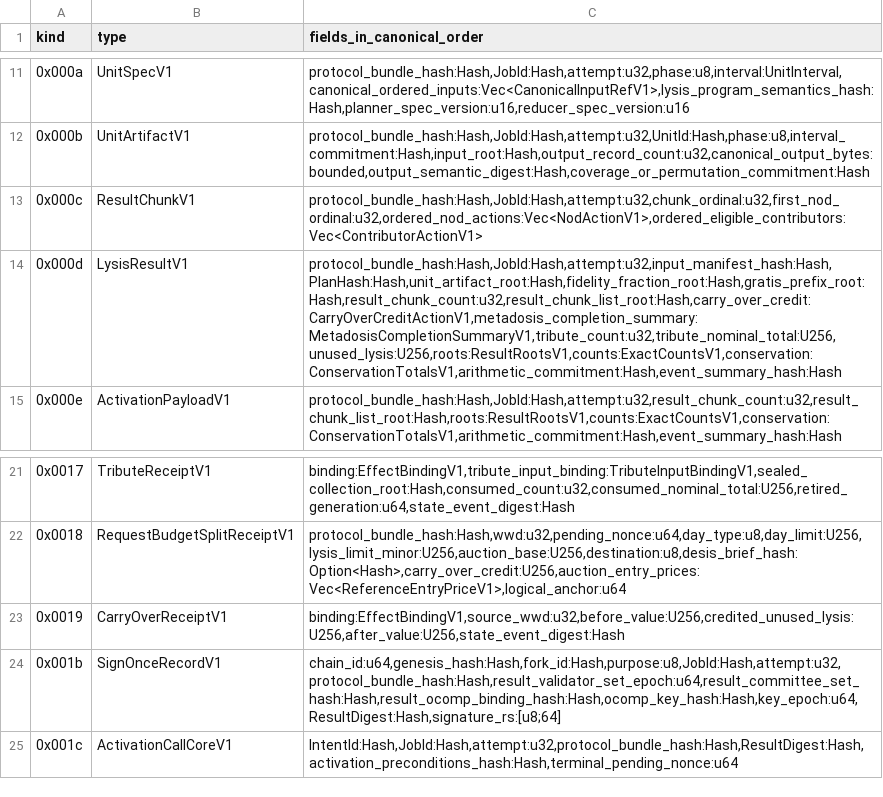
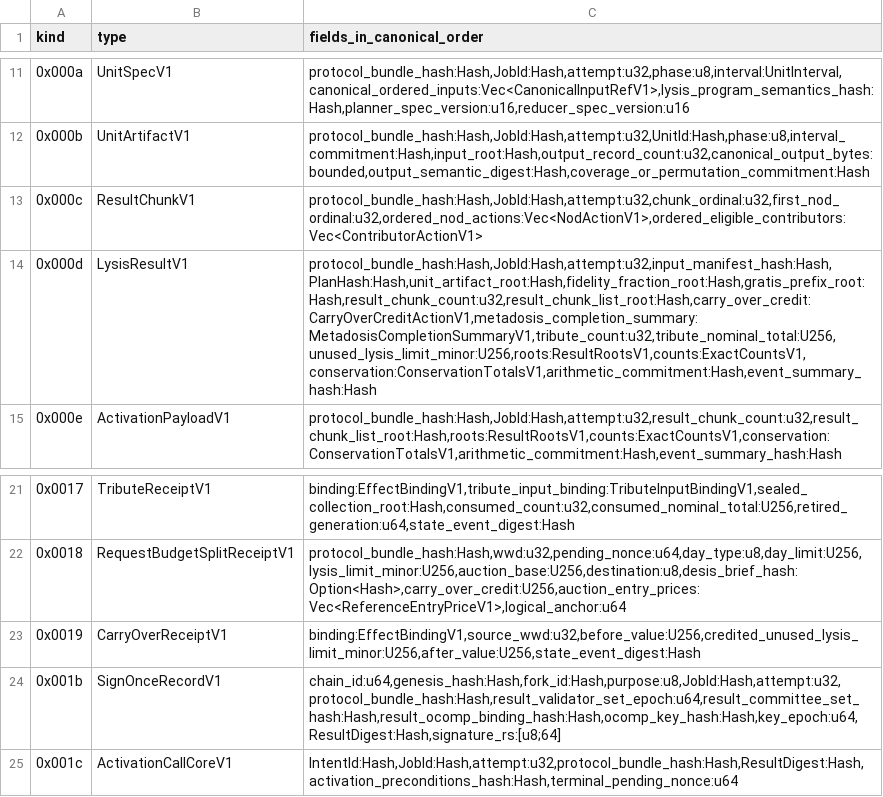
Before and after one commit to outbe/outbe-chain, a TSV file: crates/system/ocomp-protocol/registry/schema-v1.tsv, drawn as a sheet; only a part is shown, gaps mark what is left out.

Commit message:
refactor: name the unused lysis limit at each stage

```diff
--- a/crates/system/ocomp-protocol/registry/schema-v1.tsv
+++ b/crates/system/ocomp-protocol/registry/schema-v1.tsv
@@ -13,3 +13,3 @@ kind	type	fields_in_canonical_order
 0x000c	ResultChunkV1	protocol_bundle_hash:Hash,JobId:Hash,attempt:u32,chunk_ordinal:u32,first_nod_ordinal:u32,ordered_nod_actions:Vec<NodActionV1>,ordered_eligible_contributors:Vec<ContributorActionV1>
-0x000d	LysisResultV1	protocol_bundle_hash:Hash,JobId:Hash,attempt:u32,input_manifest_hash:Hash,PlanHash:Hash,unit_artifact_root:Hash,fidelity_fraction_root:Hash,gratis_prefix_root:Hash,result_chunk_count:u32,result_chunk_list_root:Hash,carry_over_credit:CarryOverCreditActionV1,metadosis_completion_summary:MetadosisCompletionSummaryV1,tribute_count:u32,tribute_nominal_total:U256,unused_lysis:U256,roots:ResultRootsV1,counts:ExactCountsV1,conservation:ConservationTotalsV1,arithmetic_commitment:Hash,event_summary_hash:Hash
+0x000d	LysisResultV1	protocol_bundle_hash:Hash,JobId:Hash,attempt:u32,input_manifest_hash:Hash,PlanHash:Hash,unit_artifact_root:Hash,fidelity_fraction_root:Hash,gratis_prefix_root:Hash,result_chunk_count:u32,result_chunk_list_root:Hash,carry_over_credit:CarryOverCreditActionV1,metadosis_completion_summary:MetadosisCompletionSummaryV1,tribute_count:u32,tribute_nominal_total:U256,unused_lysis_limit_minor:U256,roots:ResultRootsV1,counts:ExactCountsV1,conservation:ConservationTotalsV1,arithmetic_commitment:Hash,event_summary_hash:Hash
 0x000e	ActivationPayloadV1	protocol_bundle_hash:Hash,JobId:Hash,attempt:u32,result_chunk_count:u32,result_chunk_list_root:Hash,roots:ResultRootsV1,counts:ExactCountsV1,conservation:ConservationTotalsV1,arithmetic_commitment:Hash,event_summary_hash:Hash
@@ -22,3 +22,3 @@ kind	type	fields_in_canonical_order
 0x0018	RequestBudgetSplitReceiptV1	protocol_bundle_hash:Hash,wwd:u32,pending_nonce:u64,day_type:u8,day_limit:U256,lysis_limit_minor:U256,auction_base:U256,destination:u8,desis_brief_hash:Option<Hash>,carry_over_credit:U256,auction_entry_prices:Vec<ReferenceEntryPriceV1>,logical_anchor:u64
-0x0019	CarryOverReceiptV1	binding:EffectBindingV1,source_wwd:u32,before_value:U256,credited_unused_lysis:U256,after_value:U256,state_event_digest:Hash
+0x0019	CarryOverReceiptV1	binding:EffectBindingV1,source_wwd:u32,before_value:U256,credited_unused_lysis_limit_minor:U256,after_value:U256,state_event_digest:Hash
 0x001b	SignOnceRecordV1	chain_id:u64,genesis_hash:Hash,fork_id:Hash,purpose:u8,JobId:Hash,attempt:u32,protocol_bundle_hash:Hash,result_validator_set_epoch:u64,result_committee_set_hash:Hash,result_ocomp_binding_hash:Hash,ocomp_key_hash:Hash,key_epoch:u64,ResultDigest:Hash,signature_rs:[u8;64]
```
Also changed, not shown: 30 other files.
